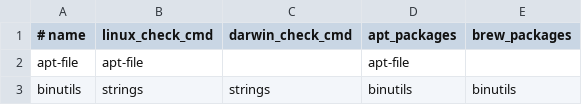
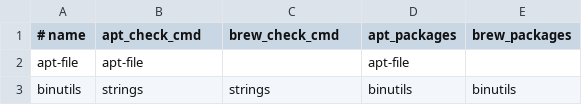
Before and after one commit to frrad/dotfiles, a TSV file: packages.tsv, drawn as a sheet; only a part is shown.

```diff
--- a/packages.tsv
+++ b/packages.tsv
@@ -1,2 +1,2 @@
-# name|linux_check_cmd|darwin_check_cmd|apt_packages|brew_packages
+# name|apt_check_cmd|brew_check_cmd|apt_packages|brew_packages
 apt-file|apt-file||apt-file|
```
Also changed, not shown: 1 other file.
